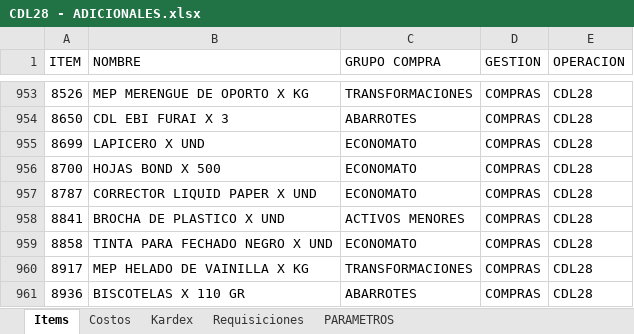
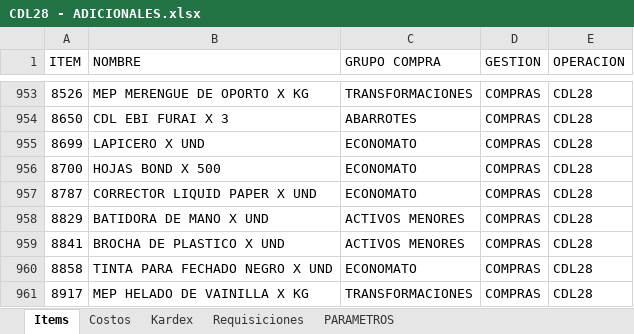
Before and after one commit to AlvaroCornejo/EBC_PEDIDOS_ADICIONALES, an Excel workbook: data/CDL28 - ADICIONALES.xlsx, sheet Items, drawn as a sheet; only a part is shown, gaps mark what is left out; the shorter side is filled out with more unchanged rows; values as stored, in another font and other column widths than the file's, no borders; table styles not drawn; the diff names each change by its address in the sheet, - before the commit and + after, or states it on an @@ line.

```diff
--- a/data/CDL28 - ADICIONALES.xlsx (sheet Items)
+++ b/data/CDL28 - ADICIONALES.xlsx (sheet Items)
+row 958: 8829 | BATIDORA DE MANO X UND | ACTIVOS MENORES | COMPRAS | CDL28
```
Also changed, not shown: sheet Kardex, sheet PARAMETROS, data/AASI - ADICIONALES.xlsx, data/CDLAO - ADICIONALES.xlsx, 8 other files.
